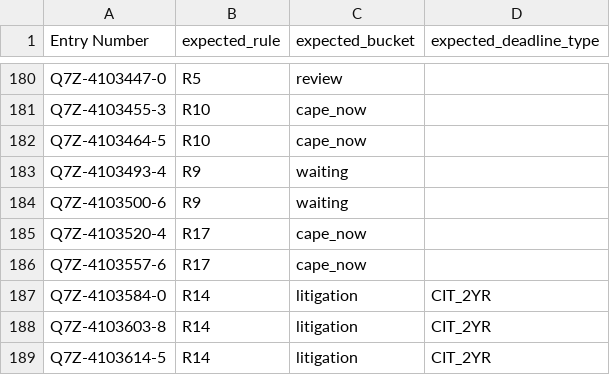
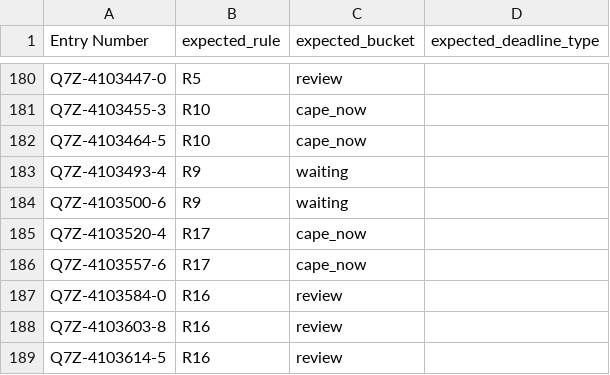
Before and after one commit to amekinya/refundradar, a CSV file: data/sample/prairie_lantern_labels.csv, drawn as a sheet; only a part is shown, gaps mark what is left out.

```diff
--- a/data/sample/prairie_lantern_labels.csv
+++ b/data/sample/prairie_lantern_labels.csv
@@ -186,4 +186,4 @@ Q7Z-4103520-4,R17,cape_now,
 Q7Z-4103557-6,R17,cape_now,
-Q7Z-4103584-0,R14,litigation,CIT_2YR
-Q7Z-4103603-8,R14,litigation,CIT_2YR
-Q7Z-4103614-5,R14,litigation,CIT_2YR
+Q7Z-4103584-0,R16,review,
+Q7Z-4103603-8,R16,review,
+Q7Z-4103614-5,R16,review,
```
Also changed, not shown: 18 other files.
